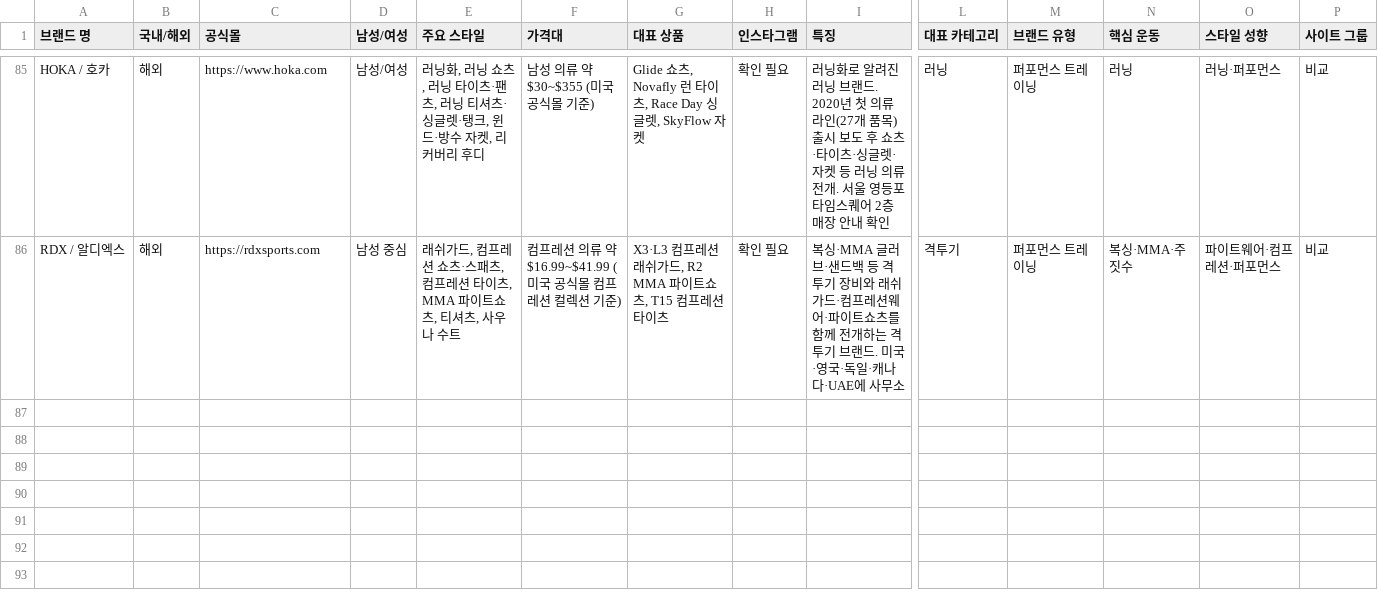
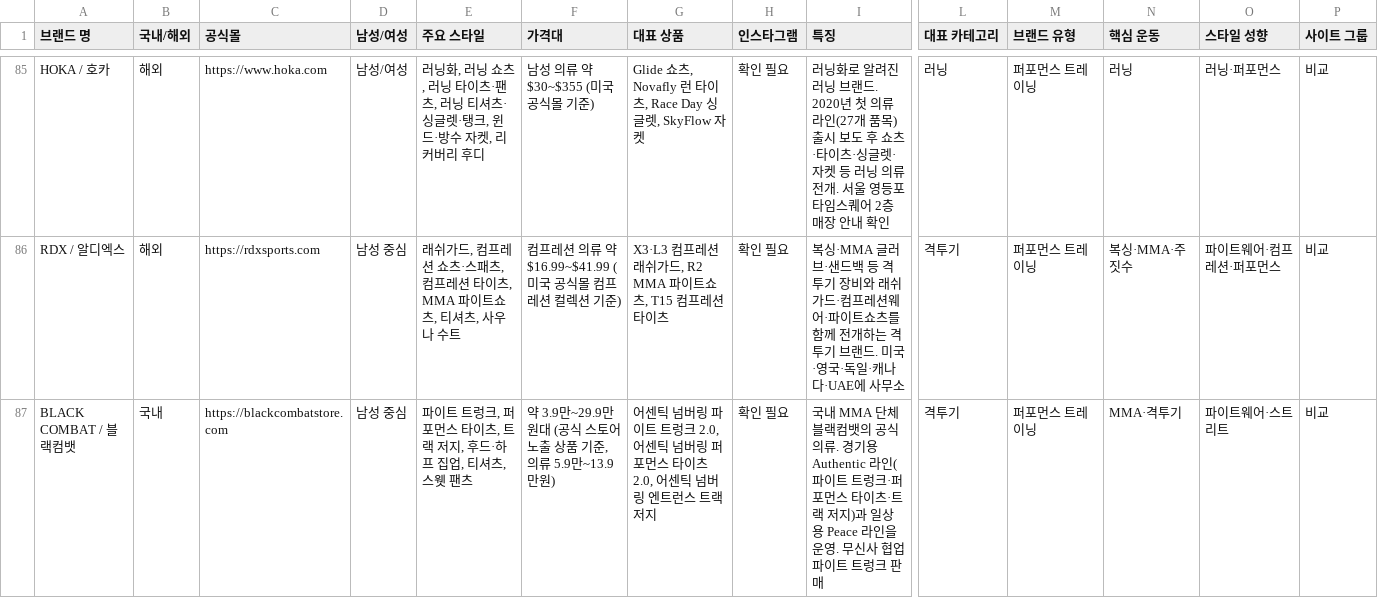
Before and after one commit to gymbasecamp/gymbasecamp-site, a CSV file: site/data/brands.csv, drawn as a sheet; only a part is shown, gaps mark what is left out; rows hold the shown columns only; the diff names each change by its address in the sheet, - before the commit and + after, or states it on an @@ line.

```diff
--- a/site/data/brands.csv
+++ b/site/data/brands.csv
+row 87: BLACK COMBAT / 블랙컴뱃 | 국내 | https://blackcombatstore.com | 남성 중심 | 파이트 트렁크, 퍼포먼스 타이츠, 트랙 저지, 후드·하프 집업, 티셔츠, 스웻 팬츠 | 약 3.9만~29.9만원대 (공식 스토어 노출 상품 기준, 의류 5.9만~13.9만원) | 어센틱 넘버링 파이트 트렁크 2.0, 어센틱 넘버링 퍼포먼스 타이츠 2.0, 어센틱 넘버링 엔트런스 트랙 저지 | 확인 필요 | 국내 MMA 단체 블랙컴뱃의 공식 의류. 경기용 Authentic 라인(파이트 트렁크·퍼포먼스 타이츠·트랙 저지)과 일상용 Peace 라인을 운영. 무신사 협업 파이트 트렁크 판매 | 격투기 | 퍼포먼스 트레이닝 | MMA·격투기 | 파이트웨어·스트리트 | 비교
```
Also changed, not shown: 3 other files.
